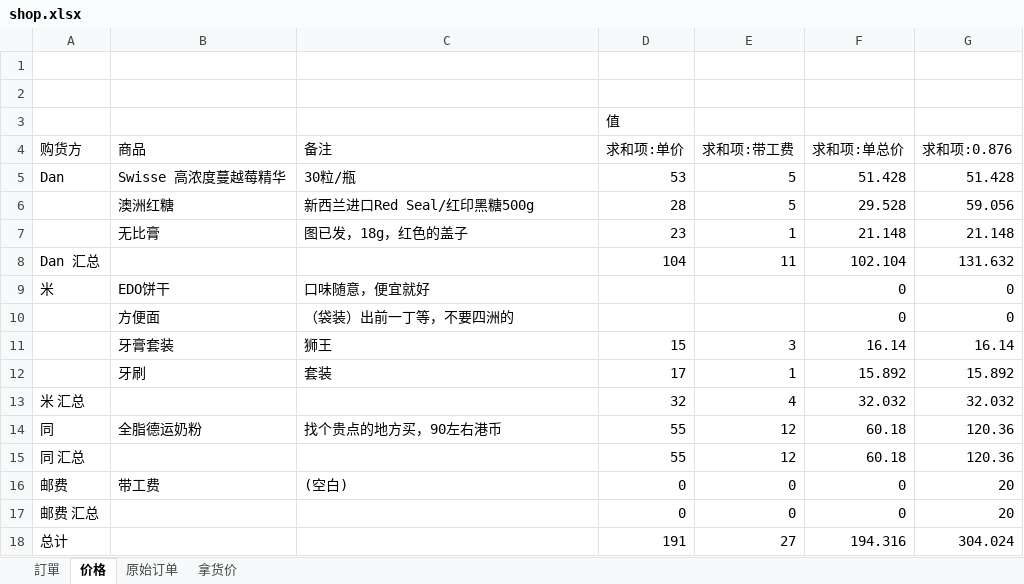
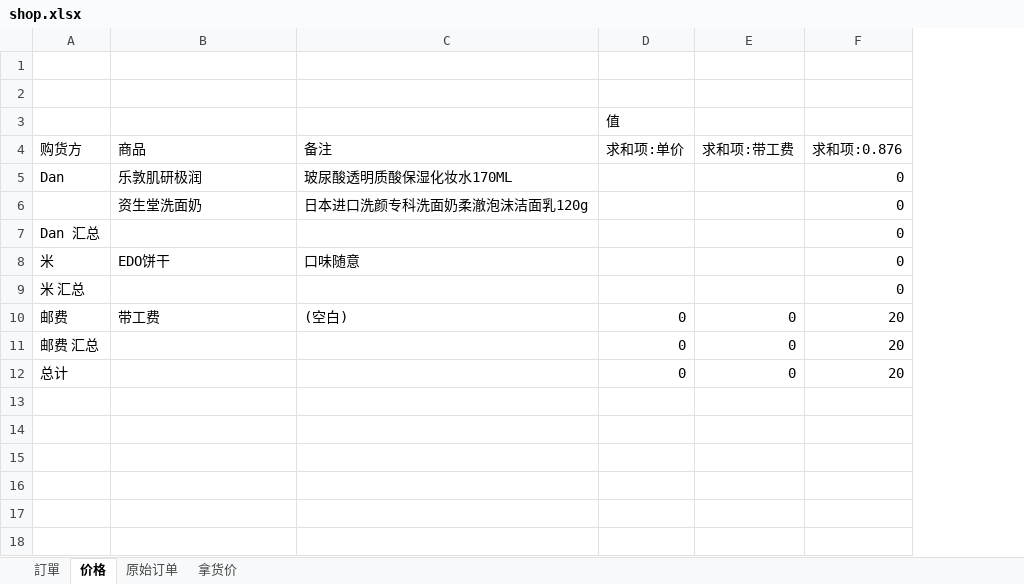
Before and after one commit to lightjl/gh, an Excel workbook: shop.xlsx, sheet 价格, drawn as a sheet; values as stored, in another font and other column widths than the file's, no borders; removed rows and columns are numbered as before the commit, all else as after; the diff names each change by its address in the sheet, - before the commit and + after, or states it on an @@ line.

```diff
--- a/shop.xlsx (sheet 价格)
+++ b/shop.xlsx (sheet 价格)
-column F (求和项:单总价), row 9: 0; rows 16-17: 0 | 0
-row 5: Dan | Swisse 高浓度蔓越莓精华 | 30粒/瓶 | 53 | 5 | 51.428 | 51.428
-row 6:  | 澳洲红糖 | 新西兰进口Red Seal/红印黑糖500g | 28 | 5 | 29.528 | 59.056
-row 7:  | 无比膏 | 图已发，18g，红色的盖子 | 23 | 1 | 21.148 | 21.148
-row 8: Dan 汇总 |  |  | 104 | 11 | 102.104 | 131.632
+row 5: Dan | 乐敦肌研极润 | 玻尿酸透明质酸保湿化妆水170ML |  |  | 0
+row 6:  | 资生堂洗面奶 | 日本进口洗颜专科洗面奶柔澈泡沫洁面乳120g |  |  | 0
+row 7: Dan 汇总 |  |  |  |  | 0
-C8 (备注): 口味随意，便宜就好
+C8 (备注): 口味随意
-row 10:  | 方便面 | （袋装）出前一丁等，不要四洲的 |  |  | 0 | 0
-row 11:  | 牙膏套装 | 狮王 | 15 | 3 | 16.14 | 16.14
-row 12:  | 牙刷 | 套装 | 17 | 1 | 15.892 | 15.892
-row 13: 米 汇总 |  |  | 32 | 4 | 32.032 | 32.032
-row 14: 同 | 全脂德运奶粉 | 找个贵点的地方买，90左右港币 | 55 | 12 | 60.18 | 120.36
-row 15: 同 汇总 |  |  | 55 | 12 | 60.18 | 120.36
+row 9: 米 汇总 |  |  |  |  | 0
-row 18: 总计 |  |  | 191 | 27 | 194.316 | 304.024
+row 12: 总计 |  |  | 0 | 0 | 20
```
Also changed, not shown: sheet 原始订单, sheet 訂單, formulas that keep their value, 1 other file.
